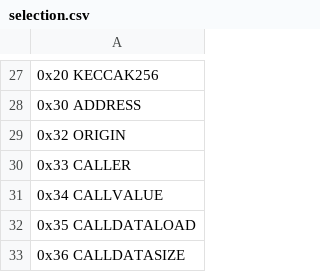
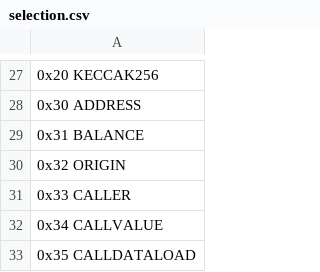
Before and after one commit to imapp-pl/gas-cost-estimator, a CSV file: src/program_generator/data/selection.csv, drawn as a sheet; only a part is shown, gaps mark what is left out; the shorter side is filled out with more unchanged rows; the diff names each change by its address in the sheet, - before the commit and + after, or states it on an @@ line.

Commit message:
Generate BALANCE marginal programs

```diff
--- a/src/program_generator/data/selection.csv
+++ b/src/program_generator/data/selection.csv
+row 29: 0x31 BALANCE
```
Also changed, not shown: 1 other file.
